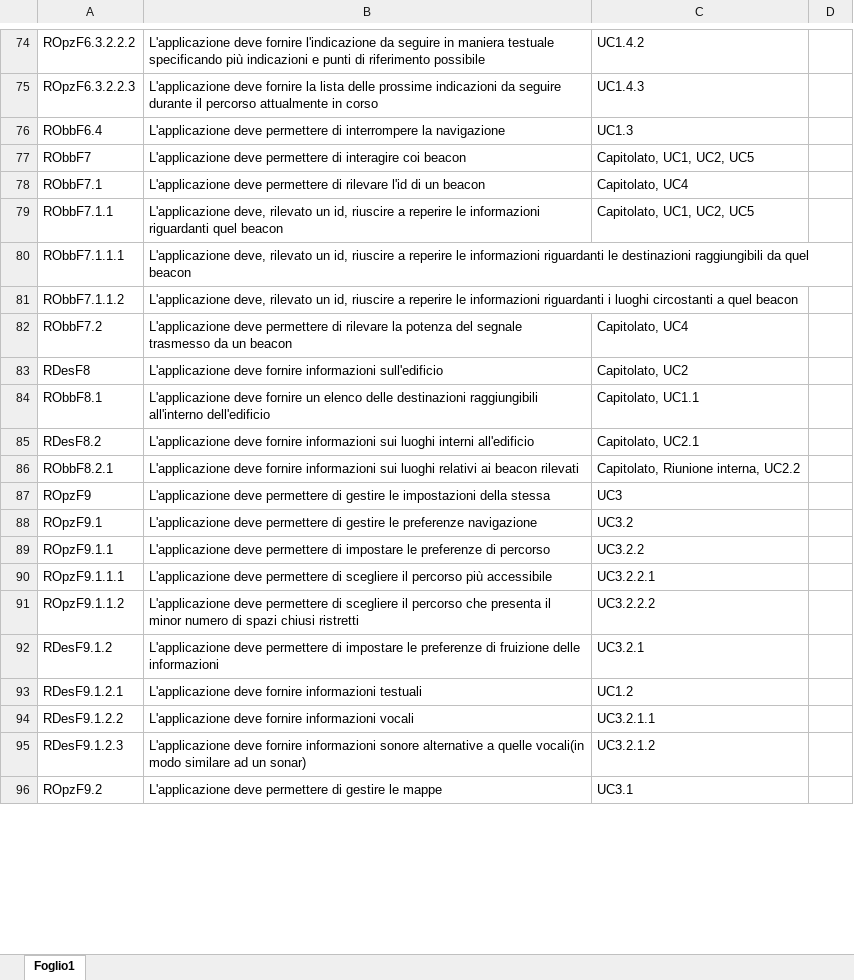
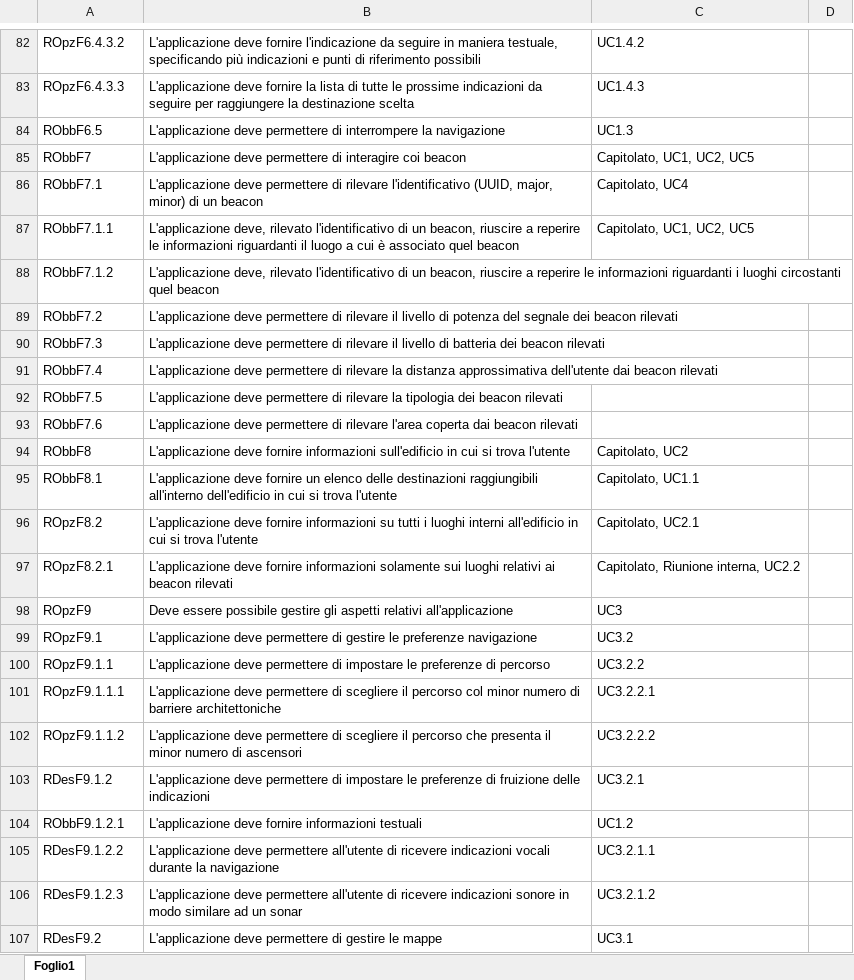
Before and after one commit to LeafSWE/Leaf, an Excel workbook: Documents/RR/ExternalDocuments/AnalisiDeiRequisiti/requisiti/Requisiti_new.xlsx, sheet Foglio1, drawn as a sheet; only a part is shown, gaps mark what is left out; values as stored, in another font and other column widths than the file's, no borders; removed rows and columns are numbered as before the commit, all else as after; the diff covers the shown part only; the diff names each change by its address in the sheet, - before the commit and + after, or states it on an @@ line.

```diff
--- a/Documents/RR/ExternalDocuments/AnalisiDeiRequisiti/requisiti/Requisiti_new.xlsx (sheet Foglio1)
+++ b/Documents/RR/ExternalDocuments/AnalisiDeiRequisiti/requisiti/Requisiti_new.xlsx (sheet Foglio1)
-A82: ROpzF6.3.2.2.2
+A82: ROpzF6.4.3.2
-B82: …in maniera testuale specificando più indicazioni e punti di riferimento possibile
+B82: …in maniera testuale, specificando più indicazioni e punti di riferimento possibili
-A83: ROpzF6.3.2.2.3
+A83: ROpzF6.4.3.3
-B83: …la lista delle prossime indicazioni da seguire durante il percorso attualmente in corso
+B83: …la lista di tutte le prossime indicazioni da seguire per raggiungere la destinazione scelta
-A84: RObbF6.4
+A84: RObbF6.5
-B86: …di rilevare l'id di un…
+B86: …di rilevare l'identificativo (UUID, major, minor) di un…
-B87: …deve, rilevato un id, riuscire a reperire le informazioni riguardanti quel beacon
+B87: …deve, rilevato l'identificativo di un beacon, riuscire a reperire le informazioni riguardanti il luogo a cui è associato quel beacon
-row 80: RObbF7.1.1.1 | L'applicazione deve, rilevato un id, riuscire a reperire le informazioni riguardanti le destinazioni raggiungibili da quel beacon
-A88: RObbF7.1.1.2
+A88: RObbF7.1.2
-B88: …deve, rilevato un id, riuscire a reperire le informazioni riguardanti i luoghi circostanti a quel beacon
+B88: …deve, rilevato l'identificativo di un beacon, riuscire a reperire le informazioni riguardanti i luoghi circostanti quel beacon
-B89: …di rilevare la potenza del segnale trasmesso da un beacon
+B89: …di rilevare il livello di potenza del segnale dei beacon rilevati
-C89: Capitolato, UC4
+C89: (empty)
+row 90: RObbF7.3 | L'applicazione deve permettere di rilevare il livello di batteria dei beacon rilevati
+row 91: RObbF7.4 | L'applicazione deve permettere di rilevare la distanza approssimativa dell'utente dai beacon rilevati
+row 92: RObbF7.5 | L'applicazione deve permettere di rilevare la tipologia dei beacon rilevati
+row 93: RObbF7.6 | L'applicazione deve permettere di rilevare l'area coperta dai beacon rilevati
-A94: RDesF8
+A94: RObbF8
-B94: …informazioni sull'edificio
+B94: …informazioni sull'edificio in cui si trova l'utente
-B95: …all'interno dell'edificio
+B95: …all'interno dell'edificio in cui si trova l'utente
-A96: RDesF8.2
+A96: ROpzF8.2
-B96: …fornire informazioni sui luoghi interni all'edificio
+B96: …fornire informazioni su tutti i luoghi interni all'edificio in cui si trova l'utente
-A97: RObbF8.2.1
+A97: ROpzF8.2.1
-B97: …fornire informazioni sui luoghi…
+B97: …fornire informazioni solamente sui luoghi…
-B98: L'applicazione deve permettere di gestire le impostazioni della stessa
+B98: Deve essere possibile gestire gli aspetti relativi all'applicazione
-B101: …il percorso più accessibile
+B101: …il percorso col minor numero di barriere architettoniche
-B102: …numero di spazi chiusi ristretti
+B102: …numero di ascensori
-B103: …fruizione delle informazioni
+B103: …fruizione delle indicazioni
-A104: RDesF9.1.2.1
+A104: RObbF9.1.2.1
-B105: L'applicazione deve fornire informazioni vocali
+B105: L'applicazione deve permettere all'utente di ricevere indicazioni vocali durante la navigazione
-B106: L'applicazione deve fornire informazioni sonore alternative a quelle vocali(in modo similare ad un sonar)
+B106: L'applicazione deve permettere all'utente di ricevere indicazioni sonore in modo similare ad un sonar
-A107: ROpzF9.2
+A107: RDesF9.2
```
Also changed, not shown: 16 added rows, 7 removed rows, 54 edited cells and merged cells elsewhere in this sheet.
